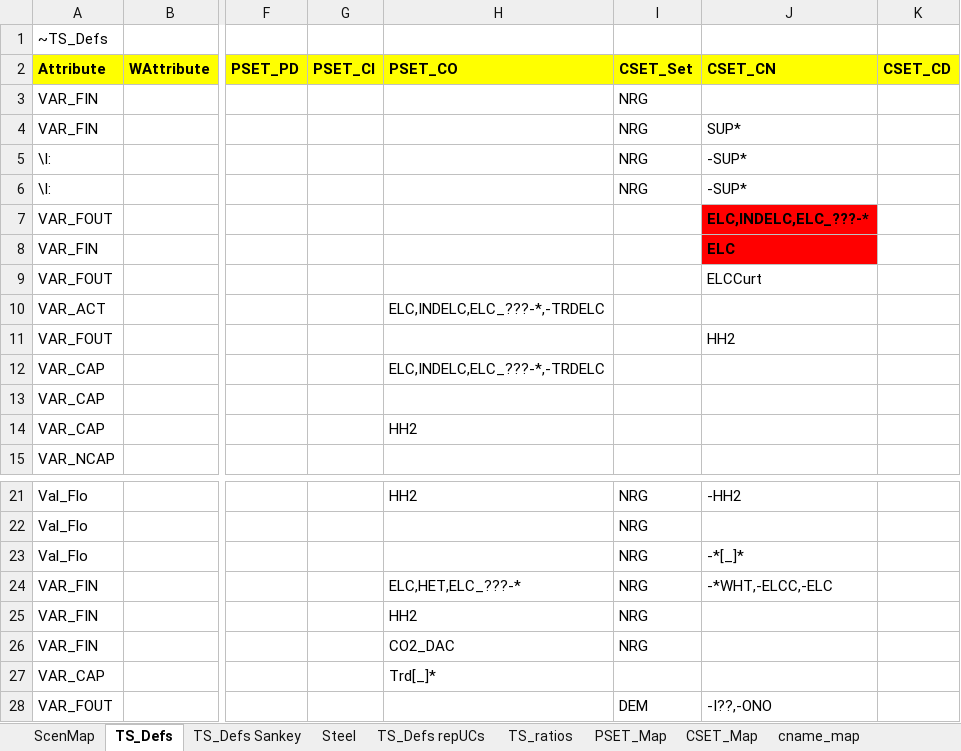
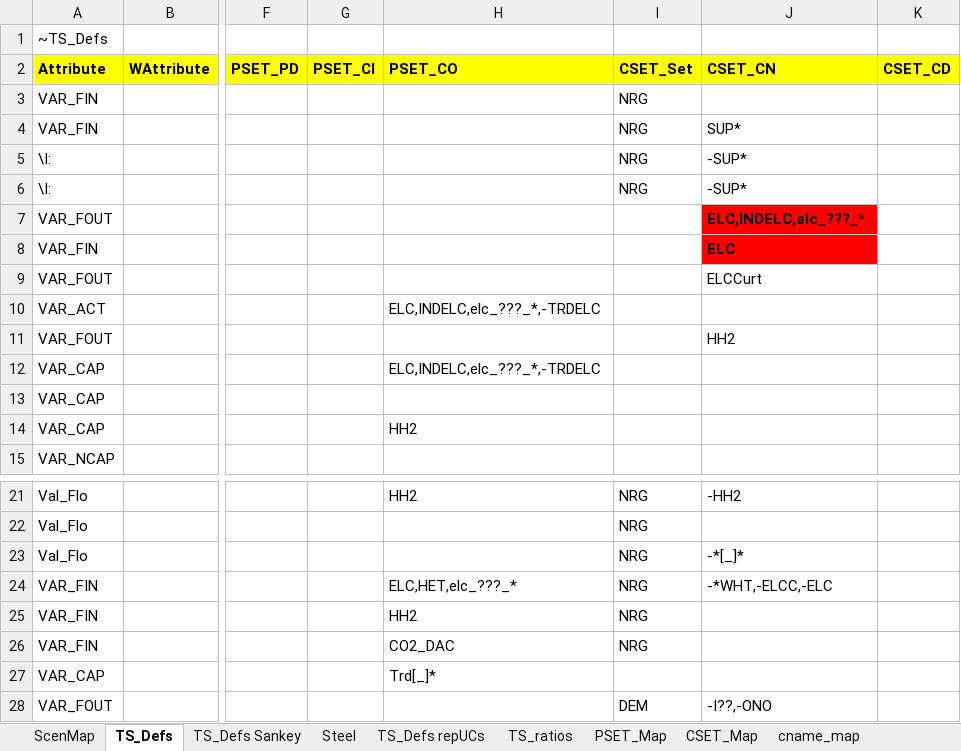
Before and after one commit to seanli12354/KiNESYS_BattCircularity-main, an Excel workbook: ReportDefs-KINESYS_S100D.xlsx, sheet TS_Defs, drawn as a sheet; only a part is shown, gaps mark what is left out; values as stored, in another font and other column widths than the file's, no borders; the diff names each change by its address in the sheet, - before the commit and + after, or states it on an @@ line.

```diff
--- a/ReportDefs-KINESYS_S100D.xlsx (sheet TS_Defs)
+++ b/ReportDefs-KINESYS_S100D.xlsx (sheet TS_Defs)
-J7 (CSET_CN): ELC,INDELC,ELC_???-*
+J7 (CSET_CN): ELC,INDELC,elc_???_*
-H10 (PSET_CO): ELC,INDELC,ELC_???-*,-TRDELC
+H10 (PSET_CO): ELC,INDELC,elc_???_*,-TRDELC
-H12 (PSET_CO): ELC,INDELC,ELC_???-*,-TRDELC
+H12 (PSET_CO): ELC,INDELC,elc_???_*,-TRDELC
-H24 (PSET_CO): ELC,HET,ELC_???-*
+H24 (PSET_CO): ELC,HET,elc_???_*
```
Also changed, not shown: sheet process map.
